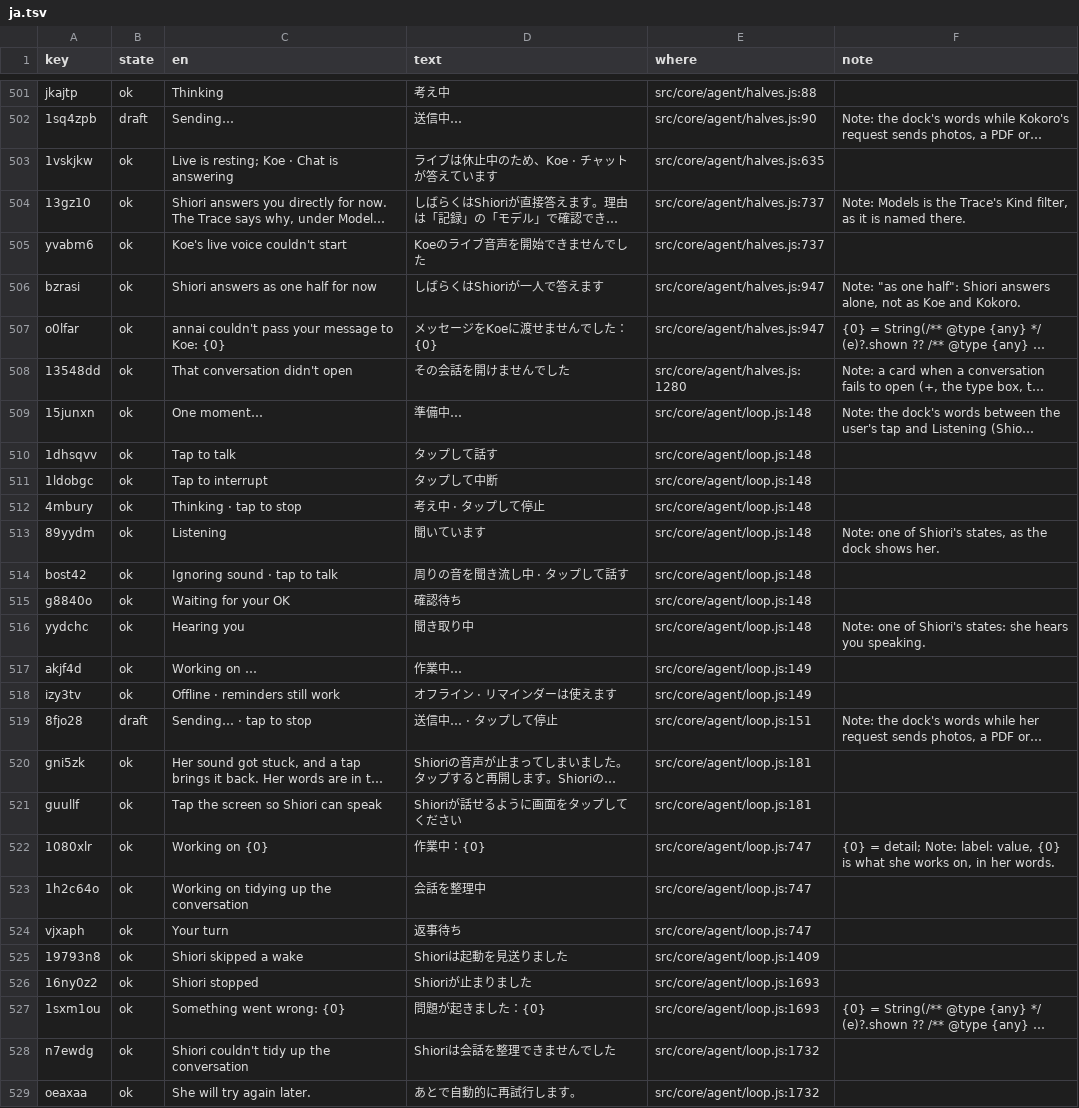
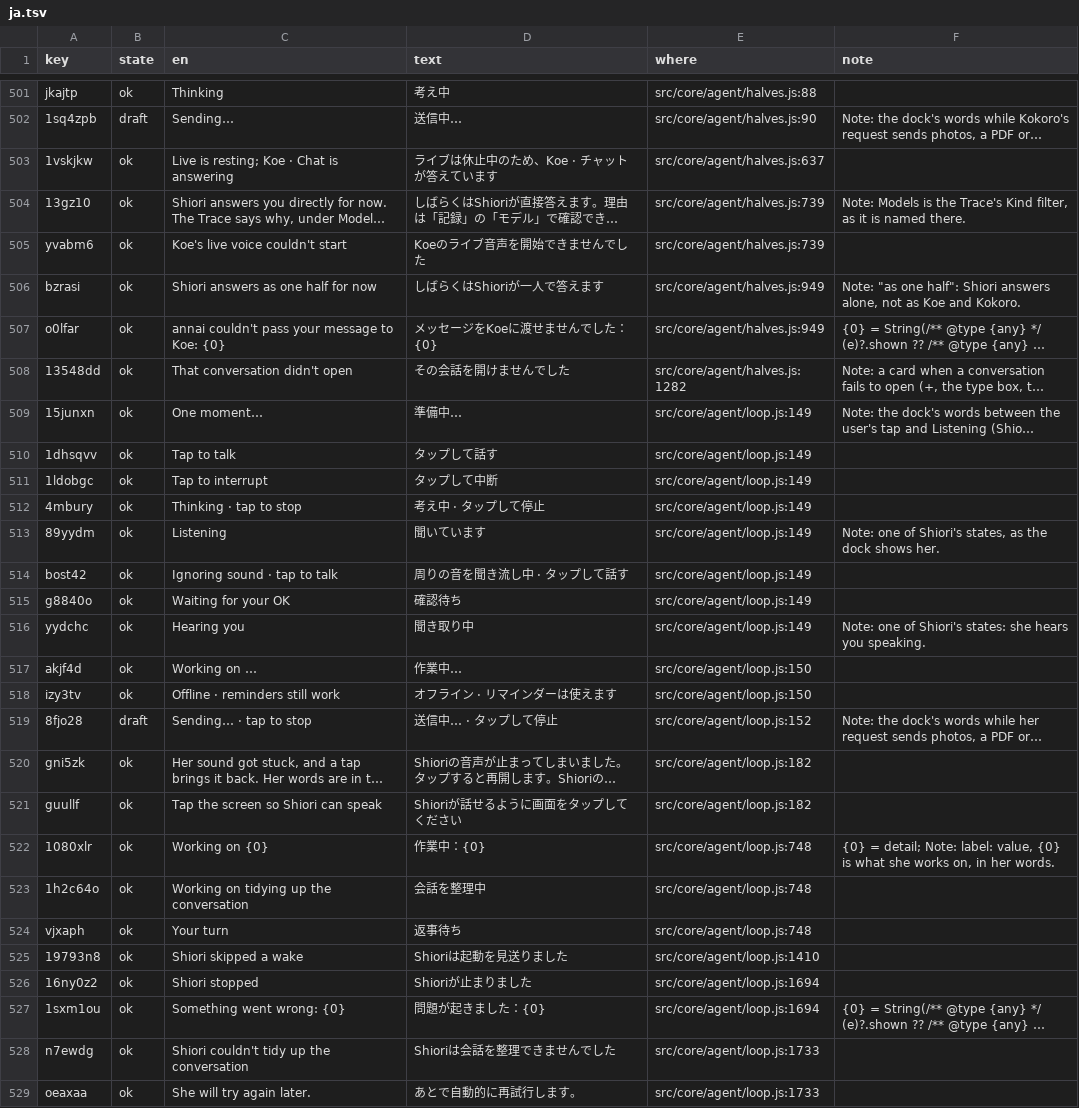
Before and after one commit to annai-guide/annai, a TSV file: l10n/ja.tsv, drawn as a sheet; only a part is shown, gaps mark what is left out; long unchanged cells end in …; the diff covers the shown part only; the diff names each change by its address in the sheet, - before the commit and + after, or states it on an @@ line.

```diff
--- a/l10n/ja.tsv
+++ b/l10n/ja.tsv
-E503 (where): src/core/agent/halves.js:635
+E503 (where): src/core/agent/halves.js:637
-E504:E505 (where): src/core/agent/halves.js:737
+E504:E505 (where): src/core/agent/halves.js:739
-E506:E507 (where): src/core/agent/halves.js:947
+E506:E507 (where): src/core/agent/halves.js:949
-E508 (where): src/core/agent/halves.js:1280
+E508 (where): src/core/agent/halves.js:1282
-E509:E516 (where): src/core/agent/loop.js:148
+E509:E516 (where): src/core/agent/loop.js:149
-E517:E518 (where): src/core/agent/loop.js:149
+E517:E518 (where): src/core/agent/loop.js:150
-E519 (where): src/core/agent/loop.js:151
+E519 (where): src/core/agent/loop.js:152
-E520:E521 (where): src/core/agent/loop.js:181
+E520:E521 (where): src/core/agent/loop.js:182
-E522:E524 (where): src/core/agent/loop.js:747
+E522:E524 (where): src/core/agent/loop.js:748
-E525 (where): src/core/agent/loop.js:1409
+E525 (where): src/core/agent/loop.js:1410
-E526:E527 (where): src/core/agent/loop.js:1693
+E526:E527 (where): src/core/agent/loop.js:1694
-E528:E529 (where): src/core/agent/loop.js:1732
+E528:E529 (where): src/core/agent/loop.js:1733
```
Also changed, not shown: 36 edited cells elsewhere in this file, l10n/zh-Hans.tsv, l10n/zh-Hant.tsv, 2 other files.
